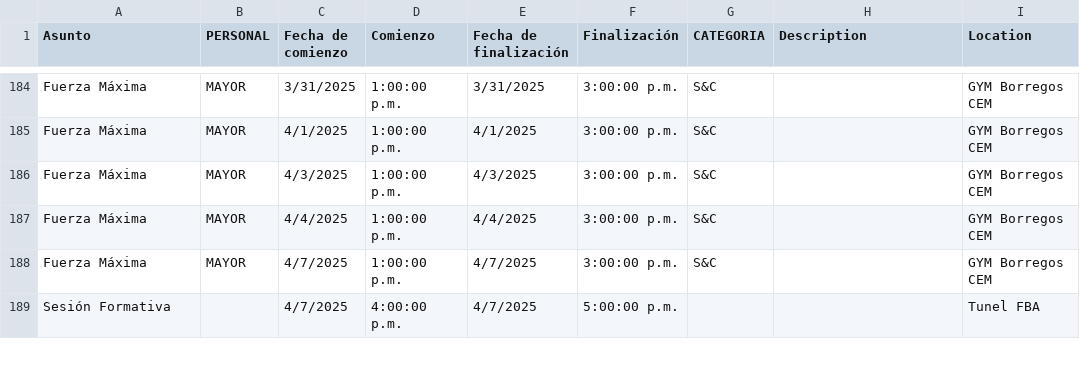
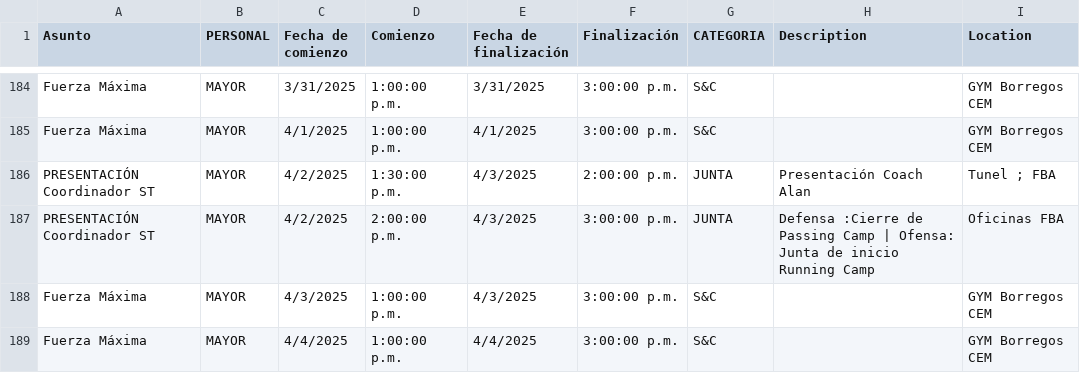
Before and after one commit to zagalseb/APPSVG, a TSV file: data.tsv, drawn as a sheet; only a part is shown, gaps mark what is left out; the shorter side is filled out with more unchanged rows.

Commit message:
Add files via upload

```diff
--- a/data.tsv
+++ b/data.tsv
@@ -185,2 +185,4 @@ Fuerza Máxima	MAYOR	3/31/2025	1:00:00 p.m.	3/31/2025	3:00:00 p.m.	S&C		GYM Borr
 Fuerza Máxima	MAYOR	4/1/2025	1:00:00 p.m.	4/1/2025	3:00:00 p.m.	S&C		GYM Borregos CEM
+PRESENTACIÓN Coordinador ST	MAYOR	4/2/2025	1:30:00 p.m.	4/3/2025	2:00:00 p.m.	JUNTA 	Presentación Coach Alan 	Tunel ; FBA
+PRESENTACIÓN Coordinador ST	MAYOR	4/2/2025	2:00:00 p.m.	4/3/2025	3:00:00 p.m.	JUNTA 	Defensa :Cierre de Passing Camp | Ofensa: Junta de inicio Running Camp 	Oficinas FBA
 Fuerza Máxima	MAYOR	4/3/2025	1:00:00 p.m.	4/3/2025	3:00:00 p.m.	S&C		GYM Borregos CEM
```
